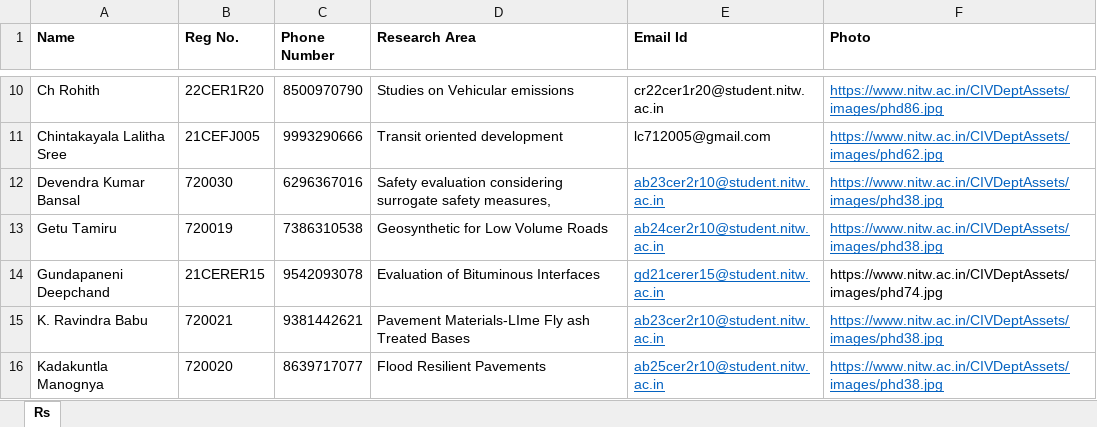
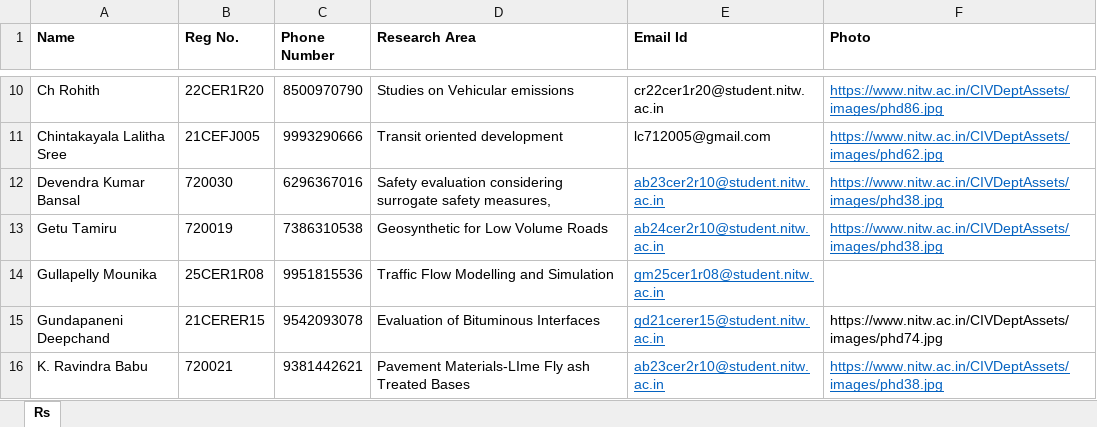
Before and after one commit to varun8074/NITW-Transportation-Division, an Excel workbook: excels/Phd_Current.xlsx, sheet Rs, drawn as a sheet; only a part is shown, gaps mark what is left out; the shorter side is filled out with more unchanged rows; values as stored, in another font and other column widths than the file's, no borders; the diff names each change by its address in the sheet, - before the commit and + after, or states it on an @@ line.

Commit message:
updated vision, mission and scholor data

```diff
--- a/excels/Phd_Current.xlsx (sheet Rs)
+++ b/excels/Phd_Current.xlsx (sheet Rs)
+row 14: Gullapelly Mounika | 25CER1R08 | 9951815536 | Traffic Flow Modelling and Simulation | gm25cer1r08@student.nitw.ac.in
```
Also changed, not shown: 1 other file.
